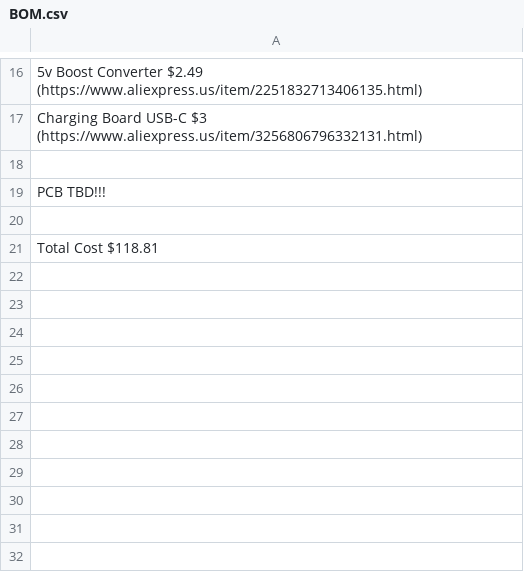
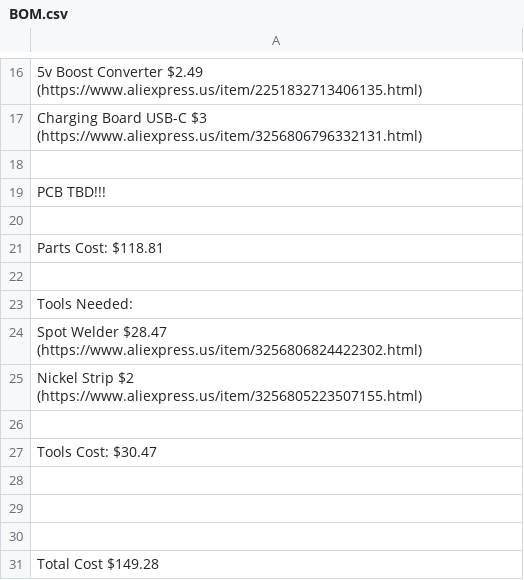
Before and after one commit to Firestorm108/Reed-Machine, a CSV file: BOM.csv, drawn as a sheet; only a part is shown, gaps mark what is left out.

Commit message:
Update BOM.csv

```diff
--- a/BOM.csv
+++ b/BOM.csv
@@ -20,2 +20,12 @@ PCB TBD!!!
 
-Total Cost $118.81
+Parts Cost: $118.81
+
+Tools Needed:
+Spot Welder $28.47 (https://www.aliexpress.us/item/3256806824422302.html)
+Nickel Strip $2 (https://www.aliexpress.us/item/3256805223507155.html)
+
+Tools Cost: $30.47
+
+
+
+Total Cost $149.28
```
